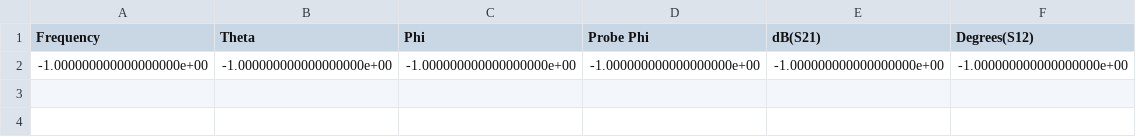
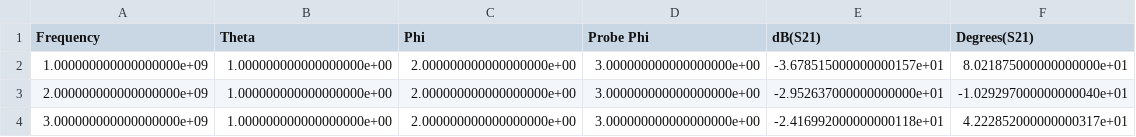
Before and after one commit to elmu6301/Automated-Anechoic-Chamber, a CSV file: software/data/test.csv, drawn as a sheet.

```diff
--- a/software/data/test.csv
+++ b/software/data/test.csv
@@ -1,2 +1,4 @@
-Frequency, Theta, Phi, Probe Phi, dB(S21), Degrees(S12)
--1.000000000000000000e+00,-1.000000000000000000e+00,-1.000000000000000000e+00,-1.000000000000000000e+00,-1.000000000000000000e+00,-1.000000000000000000e+00
+Frequency, Theta, Phi, Probe Phi, dB(S21), Degrees(S21)
+1.000000000000000000e+09,1.000000000000000000e+00,2.000000000000000000e+00,3.000000000000000000e+00,-3.678515000000000157e+01,8.021875000000000000e+01
+2.000000000000000000e+09,1.000000000000000000e+00,2.000000000000000000e+00,3.000000000000000000e+00,-2.952637000000000000e+01,-1.029297000000000040e+01
+3.000000000000000000e+09,1.000000000000000000e+00,2.000000000000000000e+00,3.000000000000000000e+00,-2.416992000000000118e+01,4.222852000000000317e+01
```
Also changed, not shown: 29 other files.
